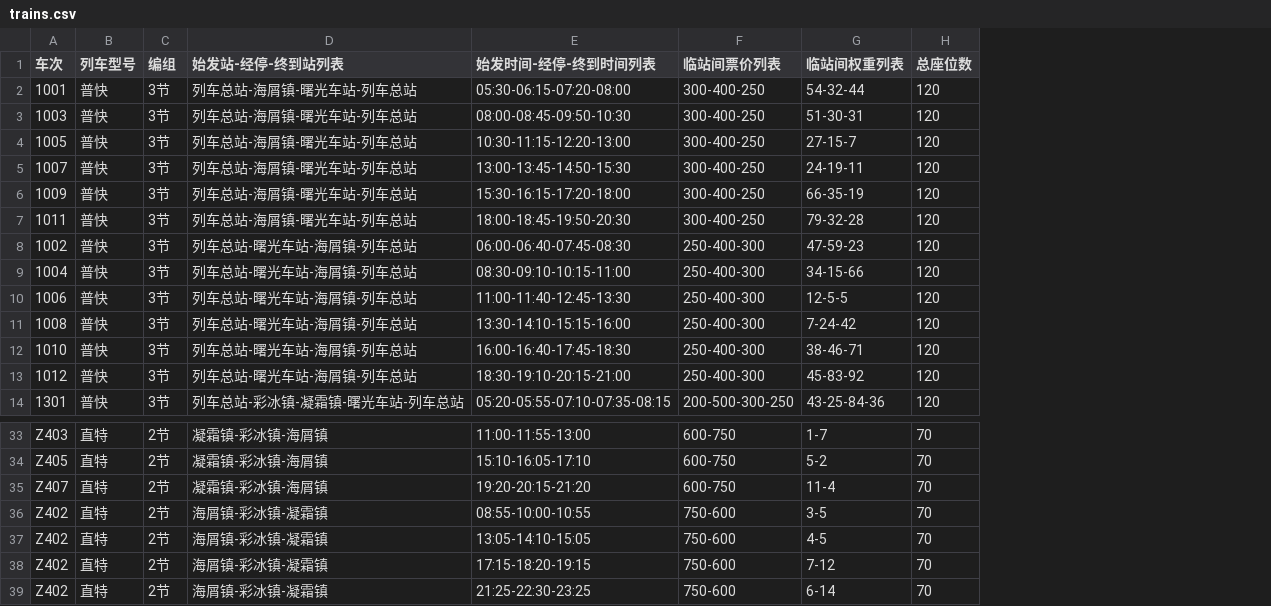
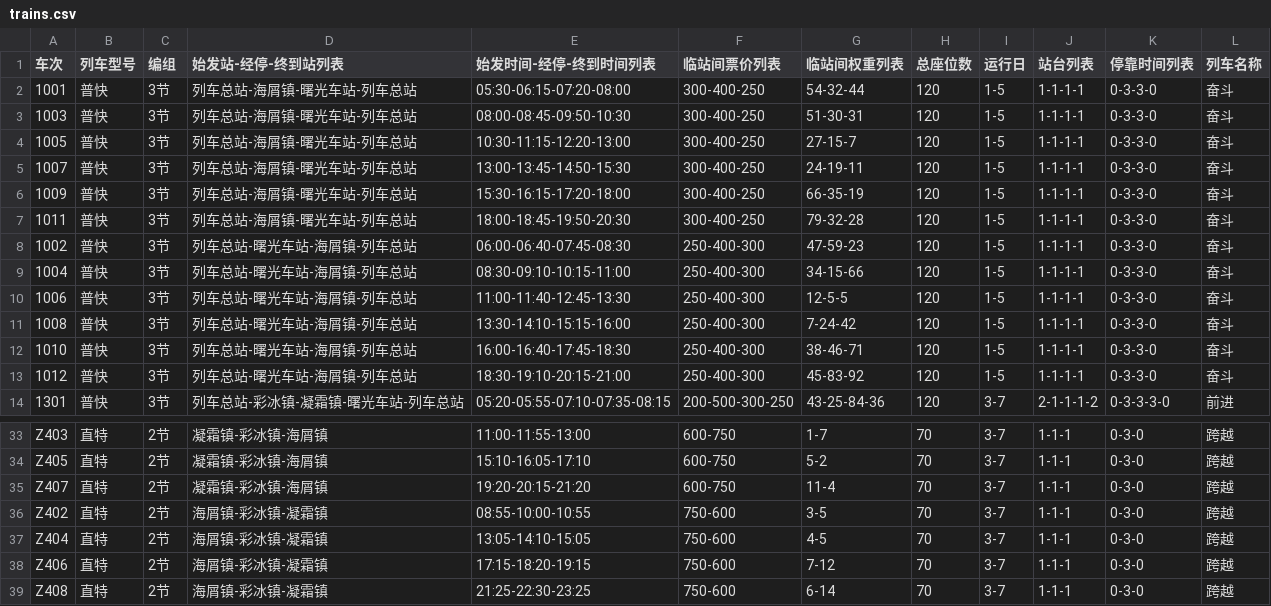
Before and after one commit to hamfreebird/snezhnaya-rail, a CSV file: trains.csv, drawn as a sheet; only a part is shown, gaps mark what is left out; the diff names each change by its address in the sheet, - before the commit and + after, or states it on an @@ line.

```diff
--- a/trains.csv
+++ b/trains.csv
+column I (运行日), rows 2-14: 1-5 | 1-5 | 1-5 | 1-5 | 1-5 | 1-5 | 1-5 | 1-5 | 1-5 | 1-5 | 1-5 | 1-5 | 3-7; rows 33-39: all 3-7
+column J (站台列表), rows 2-14: 1-1-1-1 | 1-1-1-1 | 1-1-1-1 | 1-1-1-1 | 1-1-1-1 | 1-1-1-1 | 1-1-1-1 | 1-1-1-1 | 1-1-1-1 | 1-1-1-1 | 1-1-1-1 | 1-1-1-1 | 2-1-1-1-2; rows 33-39: all 1-1-1
+column K (停靠时间列表), rows 2-14: 0-3-3-0 | 0-3-3-0 | 0-3-3-0 | 0-3-3-0 | 0-3-3-0 | 0-3-3-0 | 0-3-3-0 | 0-3-3-0 | 0-3-3-0 | 0-3-3-0 | 0-3-3-0 | 0-3-3-0 | 0-3-3-3-0; rows 33-39: all 0-3-0
+column L (列车名称), rows 2-14: 奋斗 | 奋斗 | 奋斗 | 奋斗 | 奋斗 | 奋斗 | 奋斗 | 奋斗 | 奋斗 | 奋斗 | 奋斗 | 奋斗 | 前进; rows 33-39: all 跨越
-A37 (车次): Z402
+A37 (车次): Z404
-A38 (车次): Z402
+A38 (车次): Z406
-A39 (车次): Z402
+A39 (车次): Z408
```
Also changed, not shown: 14 other files.
